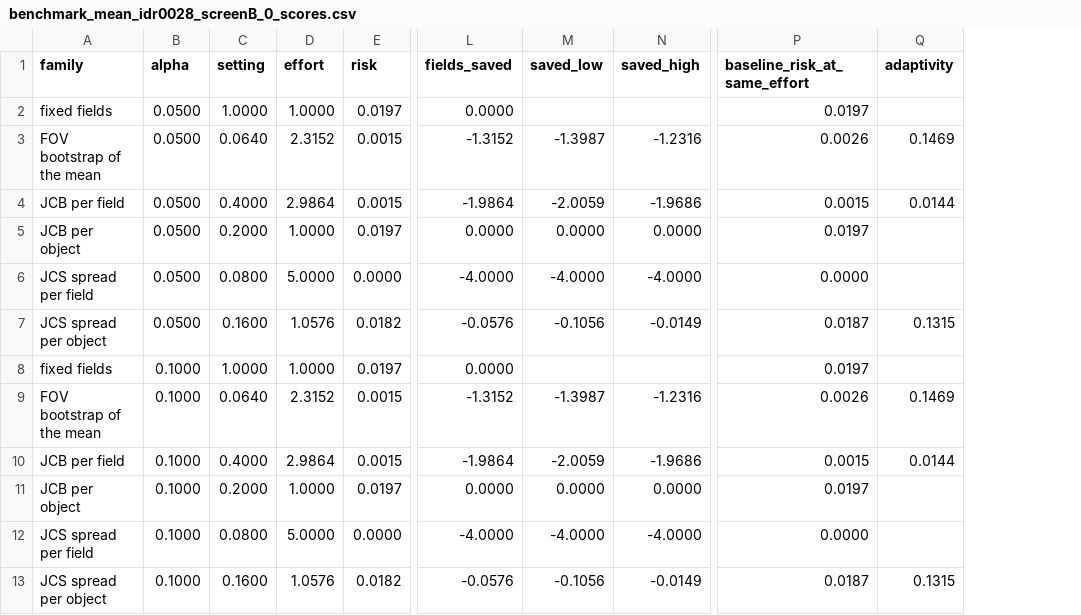
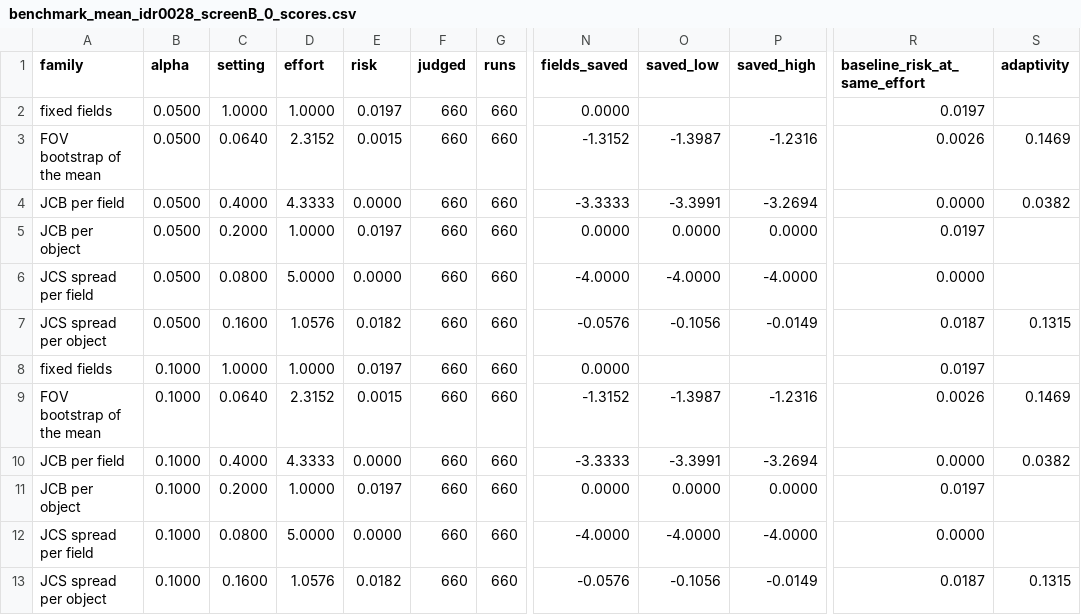
Before and after one commit to CellMigrationLab/MorphoCoverage, a CSV file: data/crick_idr/results/benchmark_mean_idr0028_screenB_0_scores.csv, drawn as a sheet; only a part is shown, gaps mark what is left out; addresses are those after the commit; the diff names each change by its address in the sheet, - before the commit and + after, or states it on an @@ line.

```diff
--- a/data/crick_idr/results/benchmark_mean_idr0028_screenB_0_scores.csv
+++ b/data/crick_idr/results/benchmark_mean_idr0028_screenB_0_scores.csv
+column F (judged), rows 2-13: all 660
+column G (runs), rows 2-13: all 660
-D4 (effort): 2.9864
+D4 (effort): 4.3333
-E4 (risk): 0.0015
+E4 (risk): 0.0000
-N4 (fields_saved): -1.9864
+N4 (fields_saved): -3.3333
-O4 (saved_low): -2.0059
+O4 (saved_low): -3.3991
-P4 (saved_high): -1.9686
+P4 (saved_high): -3.2694
-R4 (baseline_risk_at_same_effort): 0.0015
+R4 (baseline_risk_at_same_effort): 0.0000
-S4 (adaptivity): 0.0144
+S4 (adaptivity): 0.0382
-D10 (effort): 2.9864
+D10 (effort): 4.3333
-E10 (risk): 0.0015
+E10 (risk): 0.0000
-N10 (fields_saved): -1.9864
+N10 (fields_saved): -3.3333
-O10 (saved_low): -2.0059
+O10 (saved_low): -3.3991
-P10 (saved_high): -1.9686
+P10 (saved_high): -3.2694
-R10 (baseline_risk_at_same_effort): 0.0015
+R10 (baseline_risk_at_same_effort): 0.0000
-S10 (adaptivity): 0.0144
+S10 (adaptivity): 0.0382
```
Also changed, not shown: data/crick_idr/results/benchmark_mean_idr0028_screenB_1_scores.csv, data/crick_idr/results/benchmark_mean_idr0139_0_scores.csv, 14 other files.
